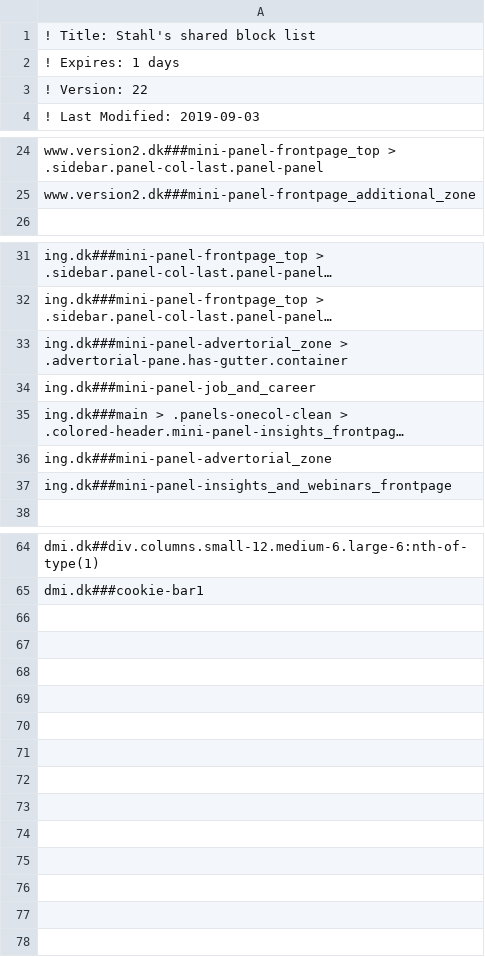
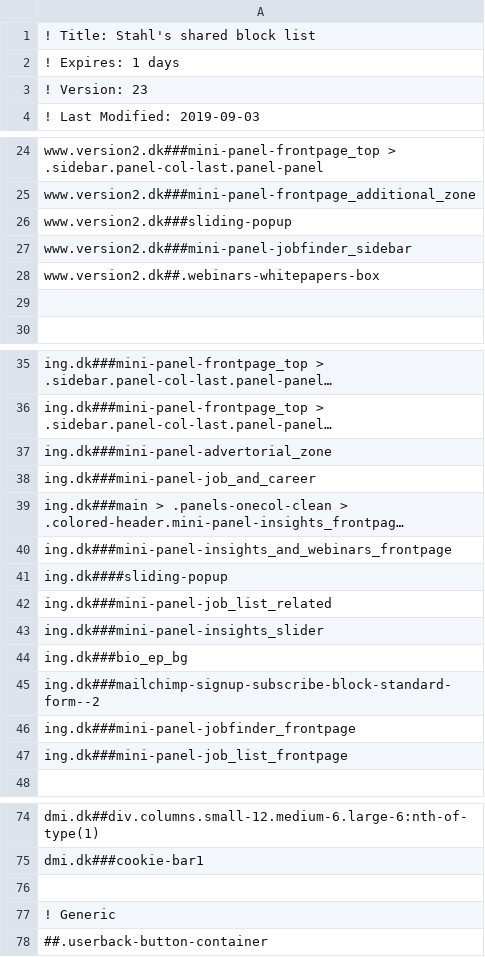
Before and after one commit to emilstahl/blocklist, a CSV file: block.csv, drawn as a sheet; only a part is shown, gaps mark what is left out; long unchanged cells end in …; removed rows and columns are numbered as before the commit, all else as after; the diff covers the shown part only; the diff names each change by its address in the sheet, - before the commit and + after, or states it on an @@ line.

Commit message:
v2.dk, ing.dk & dmi.dk updates

```diff
--- a/block.csv
+++ b/block.csv
-A3: ! Version: 22
+A3: ! Version: 23
+row 26: www.version2.dk###sliding-popup
+row 27: www.version2.dk###mini-panel-jobfinder_sidebar
+row 28: www.version2.dk##.webinars-whitepapers-box
+row 29: (empty)
-A37: ing.dk###mini-panel-advertorial_zone > .advertorial-pane.has-gutter.container
+A37: ing.dk###mini-panel-advertorial_zone
-row 36: ing.dk###mini-panel-advertorial_zone
+row 41: ing.dk####sliding-popup
+row 42: ing.dk###mini-panel-job_list_related
+row 43: ing.dk###mini-panel-insights_slider
+row 44: ing.dk###bio_ep_bg
+row 45: ing.dk###mailchimp-signup-subscribe-block-standard-form--2
+row 46: ing.dk###mini-panel-jobfinder_frontpage
+row 47: ing.dk###mini-panel-job_list_frontpage
+row 76: (empty)
+row 77: ! Generic
+row 78: ##.userback-button-container
```
Also changed, not shown: 1 edited cell elsewhere in this file.
